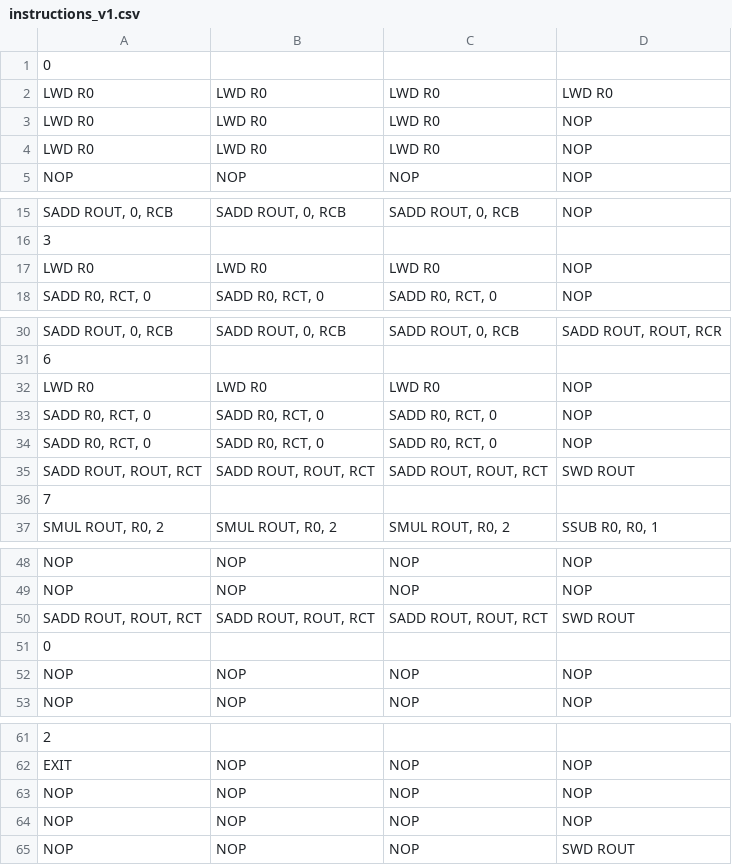
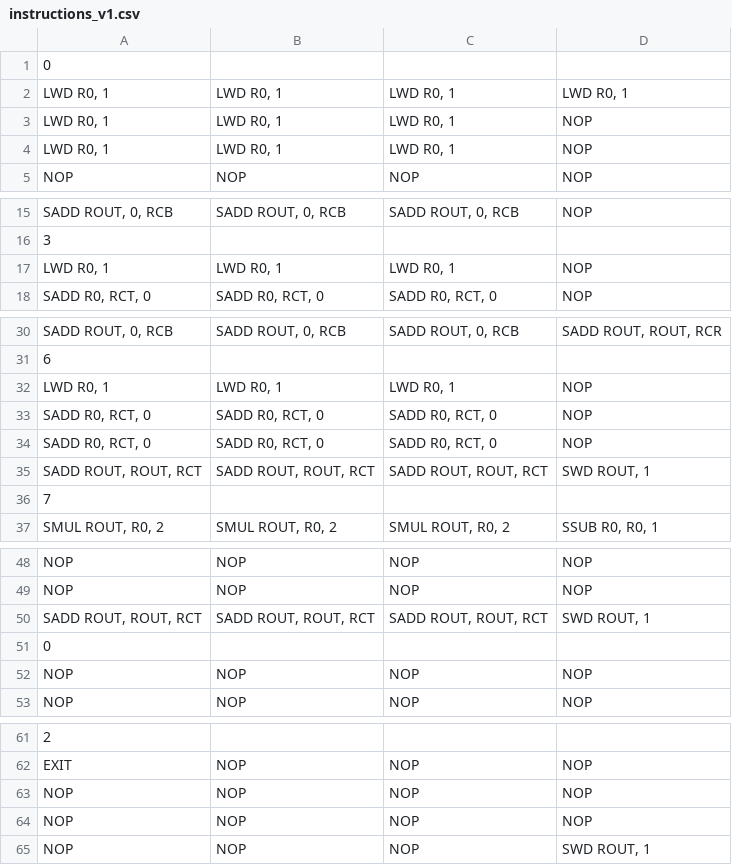
Before and after one commit to esl-epfl/ESL-CGRA-simulator, a CSV file: convolution/instructions_v1.csv, drawn as a sheet; only a part is shown, gaps mark what is left out; removed rows and columns are numbered as before the commit, all else as after; the diff names each change by its address in the sheet, - before the commit and + after, or states it on an @@ line.

Commit message:
update examples instructions

```diff
--- a/convolution/instructions_v1.csv
+++ b/convolution/instructions_v1.csv
-row 2: LWD R0 | LWD R0 | LWD R0 | LWD R0
+row 2: LWD R0, 1 | LWD R0, 1 | LWD R0, 1 | LWD R0, 1
-A3:A4: LWD R0
+A3:A4: LWD R0, 1
-B3:B4: LWD R0
+B3:B4: LWD R0, 1
-C3:C4: LWD R0
+C3:C4: LWD R0, 1
-A17: LWD R0
+A17: LWD R0, 1
-B17: LWD R0
+B17: LWD R0, 1
-C17: LWD R0
+C17: LWD R0, 1
-A32: LWD R0
+A32: LWD R0, 1
-B32: LWD R0
+B32: LWD R0, 1
-C32: LWD R0
+C32: LWD R0, 1
-D35: SWD ROUT
+D35: SWD ROUT, 1
-D50: SWD ROUT
+D50: SWD ROUT, 1
-D65: SWD ROUT
+D65: SWD ROUT, 1
```
Also changed, not shown: pMean/instructions.csv, strsearch/instructions.csv, 3 other files.
